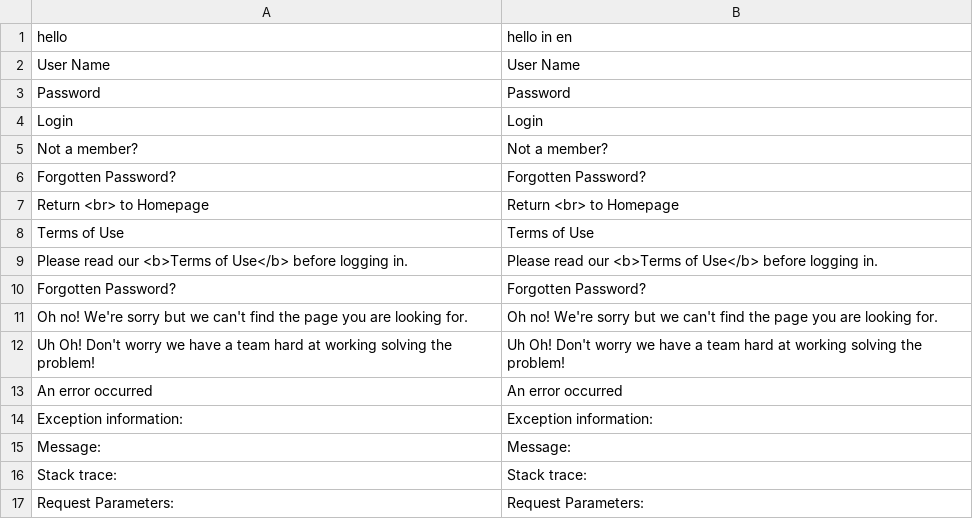
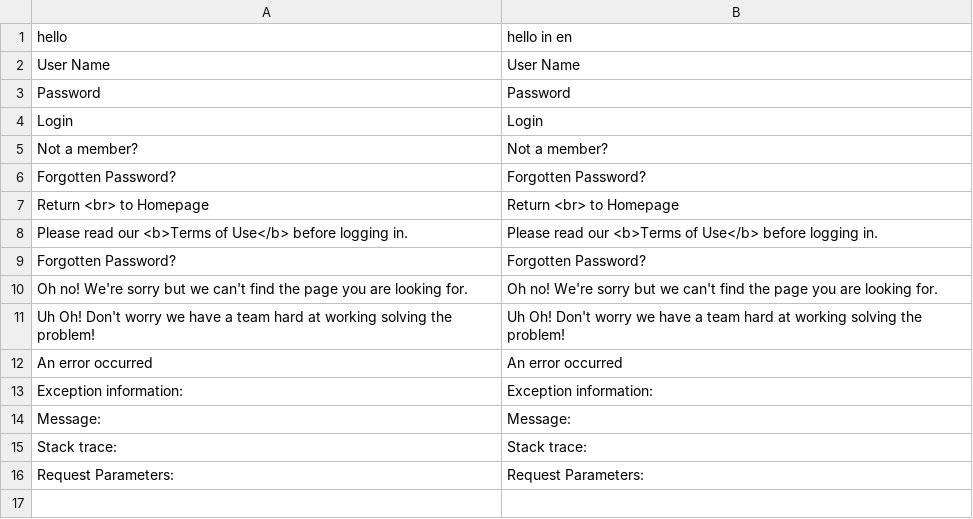
Before and after one commit to musiwei/pricing, a CSV file: application/modules/Pricingmanagement/languages/en/en.csv, drawn as a sheet; the diff names each change by its address in the sheet, - before the commit and + after, or states it on an @@ line.

```diff
--- a/application/modules/Pricingmanagement/languages/en/en.csv
+++ b/application/modules/Pricingmanagement/languages/en/en.csv
-row 8: Terms of Use | Terms of Use
```
Also changed, not shown: 41 other files.
